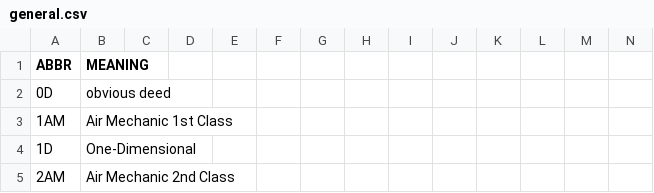
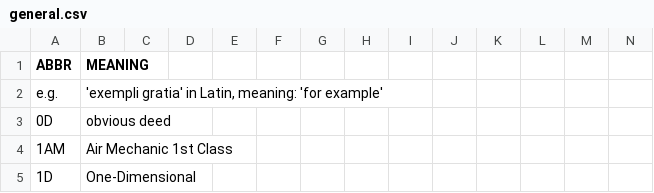
Before and after one commit to fleschutz/PowerShell, a CSV file: Data/Abbr/general.csv, drawn as a sheet; only a part is shown; the shorter side is filled out with more unchanged rows; rows hold the shown columns only; the diff names each change by its address in the sheet, - before the commit and + after, or states it on an @@ line.

```diff
--- a/Data/Abbr/general.csv
+++ b/Data/Abbr/general.csv
+row 2: e.g. | 'exempli gratia' in Latin, meaning: 'for example'
```
Also changed, not shown: 1 other file.
